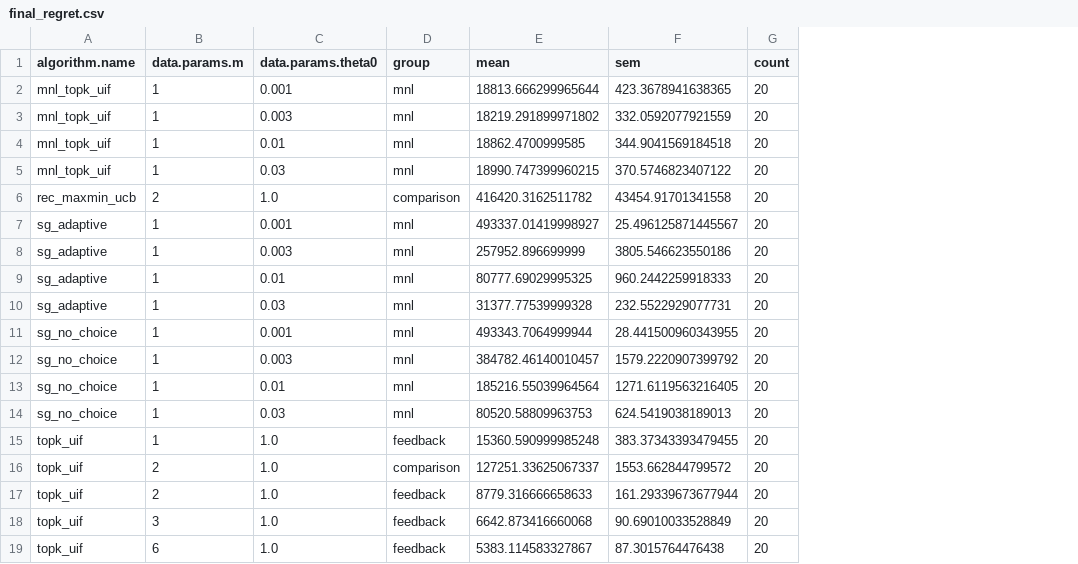
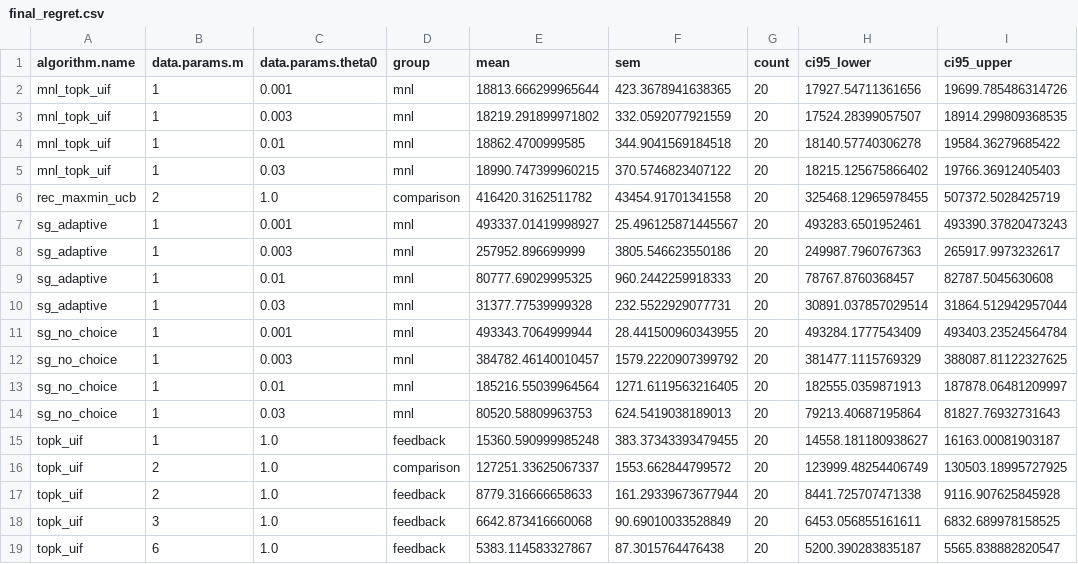
Before and after one commit to gianmarcogenalti/combinatorial-bandits-relative-feedback, a CSV file: reference_results/final_regret.csv, drawn as a sheet; the diff names each change by its address in the sheet, - before the commit and + after, or states it on an @@ line.

Commit message:
Refresh paper reference figures and 95 percent confidence limits

```diff
--- a/reference_results/final_regret.csv
+++ b/reference_results/final_regret.csv
+column H (ci95_lower), rows 2-19: 17927.54711361656 | 17524.28399057507 | 18140.57740306278 | 18215.125675866402 | 325468.12965978455 | 493283.6501952461 | 249987.7960767363 | 78767.8760368457 | 30891.037857029514 | 493284.1777543409 | 381477.1115769329 | 182555.0359871913 | 79213.40687195864 | 14558.181180938627 | 123999.48254406749 | 8441.725707471338 | 6453.056855161611 | 5200.390283835187
+column I (ci95_upper), rows 2-19: 19699.785486314726 | 18914.299809368535 | 19584.36279685422 | 19766.36912405403 | 507372.5028425719 | 493390.37820473243 | 265917.9973232617 | 82787.5045630608 | 31864.512942957044 | 493403.23524564784 | 388087.81122327625 | 187878.06481209997 | 81827.76932731643 | 16163.00081903187 | 130503.18995727925 | 9116.907625845928 | 6832.689978158525 | 5565.838882820547
```
Also changed, not shown: 4 other files.
